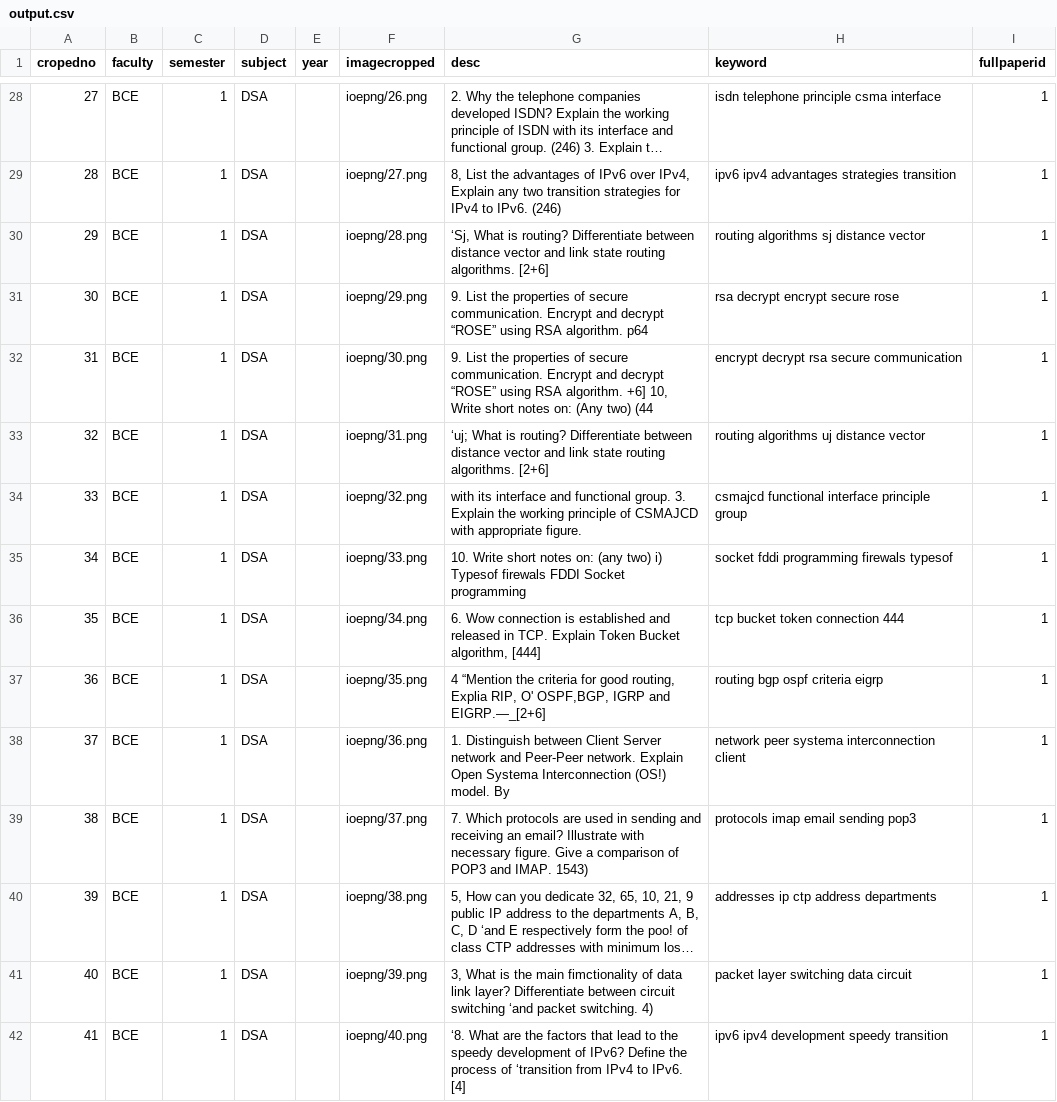
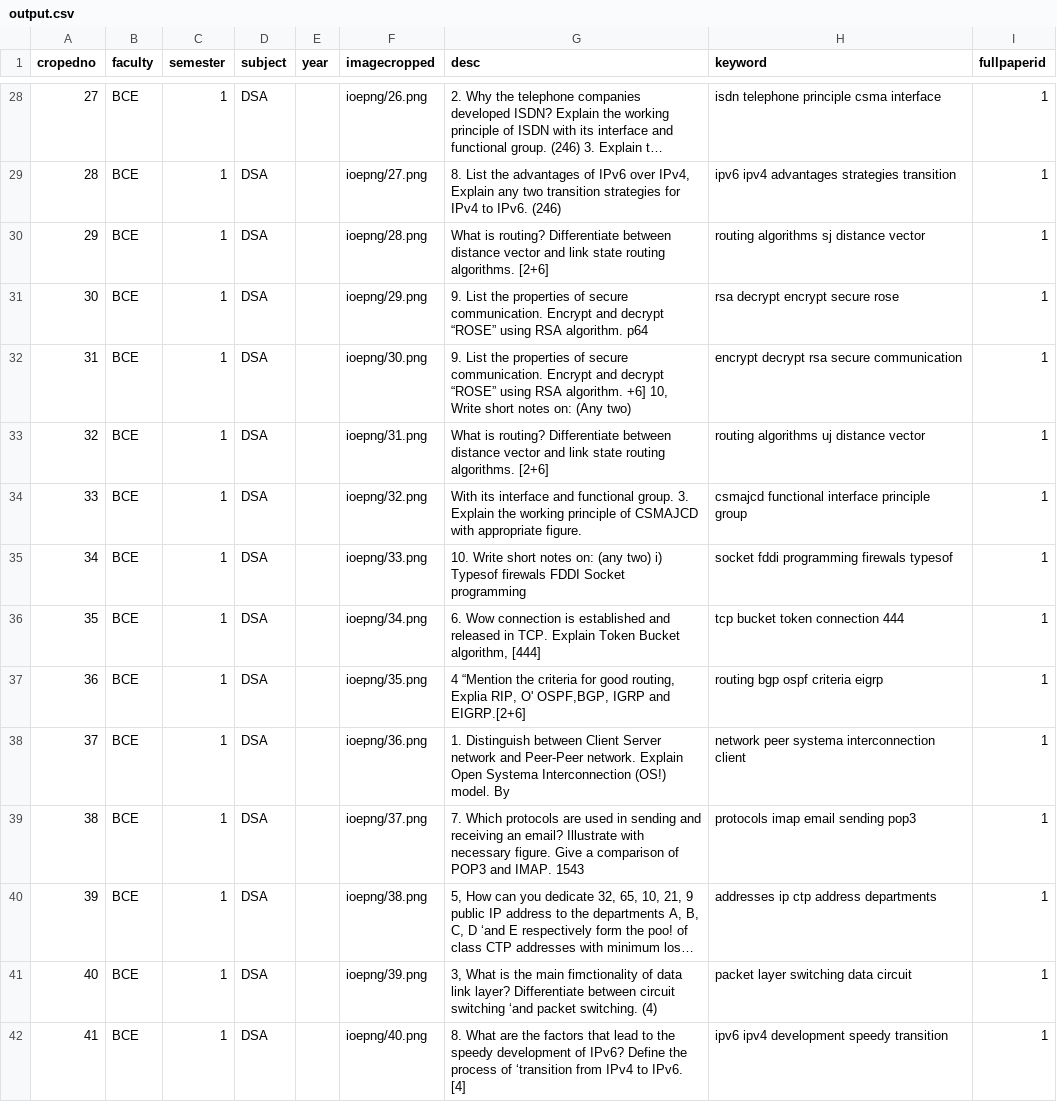
Before and after one commit to Kingyakstha/Fuzzy-Search-es-, a CSV file: output.csv, drawn as a sheet; only a part is shown, gaps mark what is left out; long unchanged cells end in …; the diff covers the shown part only; the diff names each change by its address in the sheet, - before the commit and + after, or states it on an @@ line.

Commit message:
Change in searching methode (using desc for searching)

```diff
--- a/output.csv
+++ b/output.csv
-G29 (desc): 8, List the…
+G29 (desc): 8. List the…
-G30 (desc): ‘Sj, What is…
+G30 (desc): What is…
-G32 (desc): …(Any two) (44
+G32 (desc): …(Any two)
-G33 (desc): ‘uj; What is…
+G33 (desc): What is…
-G34 (desc): with its interface…
+G34 (desc): With its interface…
-G37 (desc): …IGRP and EIGRP.—_[2+6]
+G37 (desc): …IGRP and EIGRP.[2+6]
-G39 (desc): …and IMAP. 1543)
+G39 (desc): …and IMAP. 1543
-G41 (desc): …packet switching. 4)
+G41 (desc): …packet switching. (4)
-G42 (desc): ‘8. What are…
+G42 (desc): 8. What are…
```
Also changed, not shown: 86 edited cells elsewhere in this file, 2 other files.
